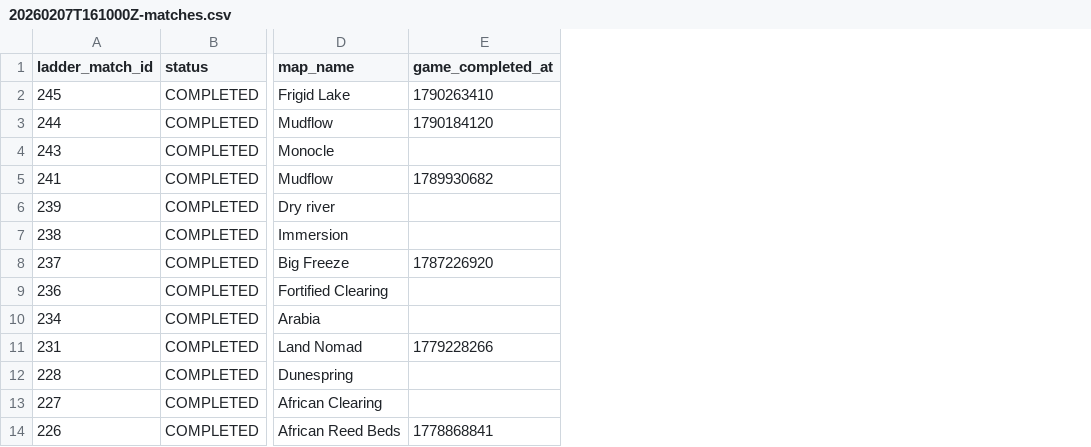
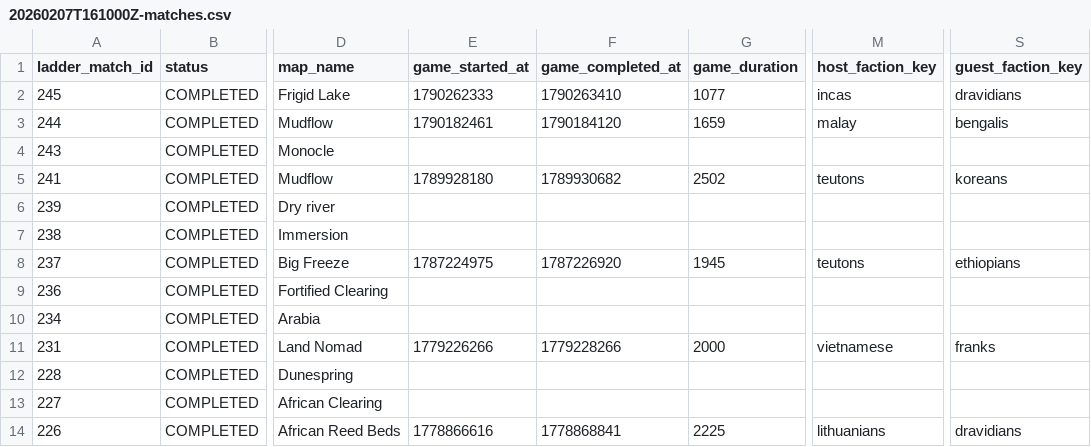
Before and after one commit to merlin-pinpin-org/kingdoms-services, a CSV file: data/mods/ladder/20260207T161000Z-matches.csv, drawn as a sheet; only a part is shown, gaps mark what is left out; the diff names each change by its address in the sheet, - before the commit and + after, or states it on an @@ line.

Commit message:
feat(data): enrich matches dump with game data — civs, duration, timestamps
The full original dump carried game_started_at, game_duration and the
faction keys; they had been dropped in the minimal format (#7a084c94)
but the season report needs them (match 245: Uzikoti incas vs
nopantsday dravidians, 17:57).

- dump: re-add the four columns to the stored season 1 CSV (values
  restored from the original dump rows; matches played outside the
  lobby have blank cells)
- import: LegacyMatch carries started_at/duration/civs; the match doc
  stores them in the existing game block (MatchGameModel: match_ref,
  started_at, ended_at, duration, participants with faction_key)
- export: symmetric — reads the game block back into the same columns;
  sort normalizes seconds/ms
- report: match list shows civs per side and duration (mm:ss)

Also fixes a real bug surfaced by the flaky season-import test:
activate_map_pool now no-ops when the requested pool is already the
active one (re-activation wrote duplicate history rows and broke
idempotence); import_season activates the season before replaying
rotations so the final pool sticks; season1.yaml's season pins its
closing pool (Rotation 3) explicitly.

Closes kingdoms-services#205

Co-authored-by: merlin-pinpin <merlin-pinpin@users.noreply.github.com>

```diff
--- a/data/mods/ladder/20260207T161000Z-matches.csv
+++ b/data/mods/ladder/20260207T161000Z-matches.csv
+column E (game_started_at), rows 2-14: 1790262333 | 1790182461 |  | 1789928180 |  |  | 1787224975 |  |  | 1779226266 |  |  | 1778866616
+column G (game_duration), rows 2-14: 1077 | 1659 |  | 2502 |  |  | 1945 |  |  | 2000 |  |  | 2225
+column M (host_faction_key), rows 2-14: incas | malay |  | teutons |  |  | teutons |  |  | vietnamese |  |  | lithuanians
+column S (guest_faction_key), rows 2-14: dravidians | bengalis |  | koreans |  |  | ethiopians |  |  | franks |  |  | dravidians
```
Also changed, not shown: 7 other files.
